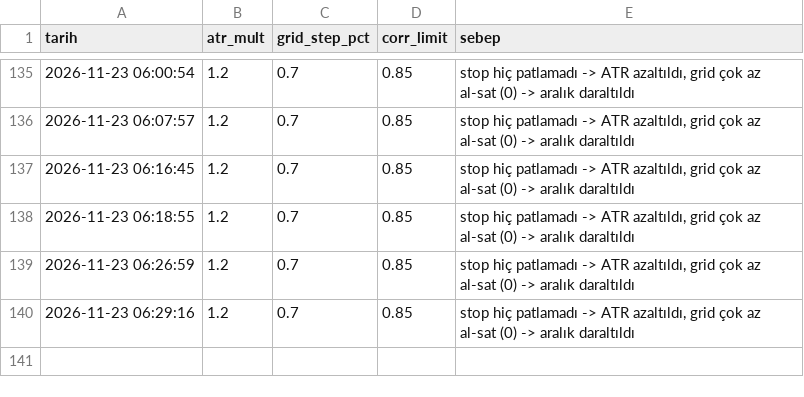
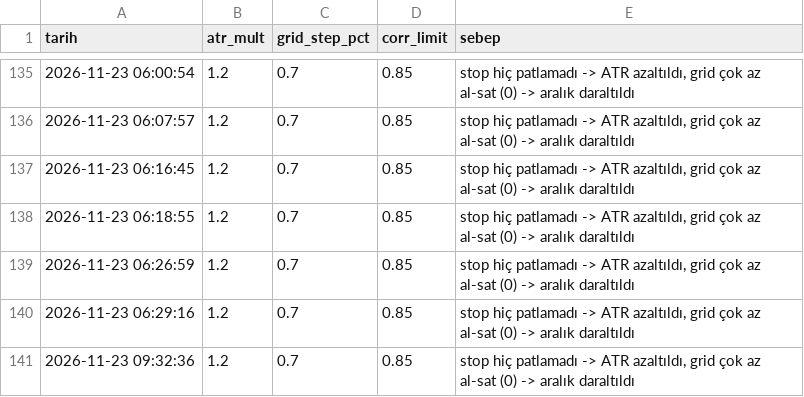
Before and after one commit to hakansazci01/hsc-borsa-analiz, a CSV file: params_history.csv, drawn as a sheet; only a part is shown, gaps mark what is left out.

```diff
--- a/params_history.csv
+++ b/params_history.csv
@@ -140 +140,2 @@
 2026-11-23 06:29:16,1.2,0.7,0.85,"stop hiç patlamadı -> ATR azaltıldı, grid çok az al-sat (0) -> aralık daraltıldı"
+2026-11-23 09:32:36,1.2,0.7,0.85,"stop hiç patlamadı -> ATR azaltıldı, grid çok az al-sat (0) -> aralık daraltıldı"
```
Also changed, not shown: manual_log.csv, monthly_backtest.csv, 8 other files.
